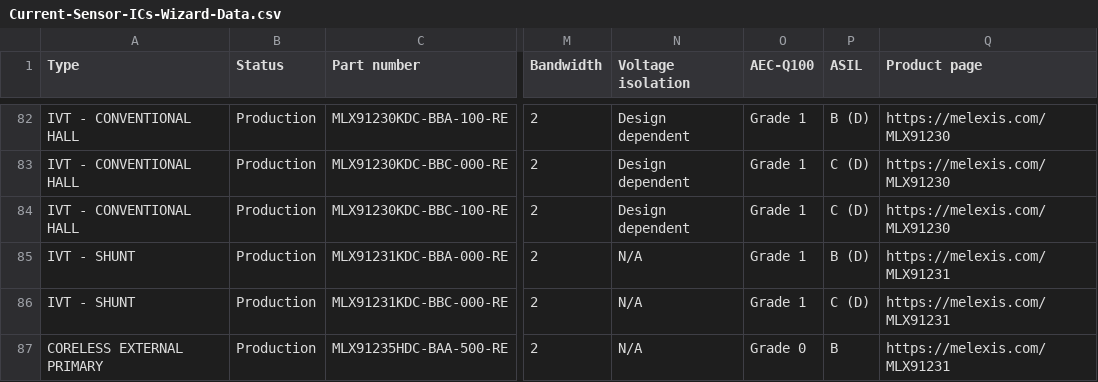
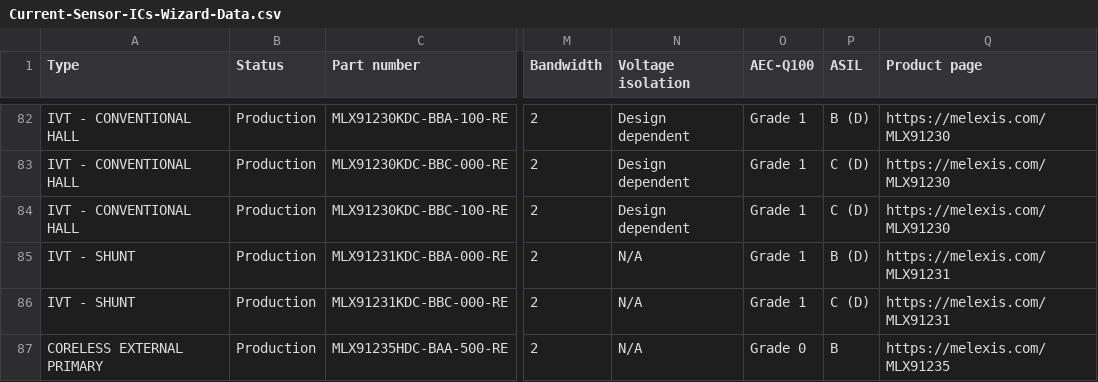
Before and after one commit to MelexisBC/Wizard--Current-Sensor-ICs-Data, a CSV file: Current-Sensor-ICs-Wizard-Data.csv, drawn as a sheet; only a part is shown, gaps mark what is left out; the diff names each change by its address in the sheet, - before the commit and + after, or states it on an @@ line.

Commit message:
Wizard - Current sensor ICs - Google sheet updated

```diff
--- a/Current-Sensor-ICs-Wizard-Data.csv
+++ b/Current-Sensor-ICs-Wizard-Data.csv
-Q87 (Product page): https://melexis.com/MLX91231
+Q87 (Product page): https://melexis.com/MLX91235
```
